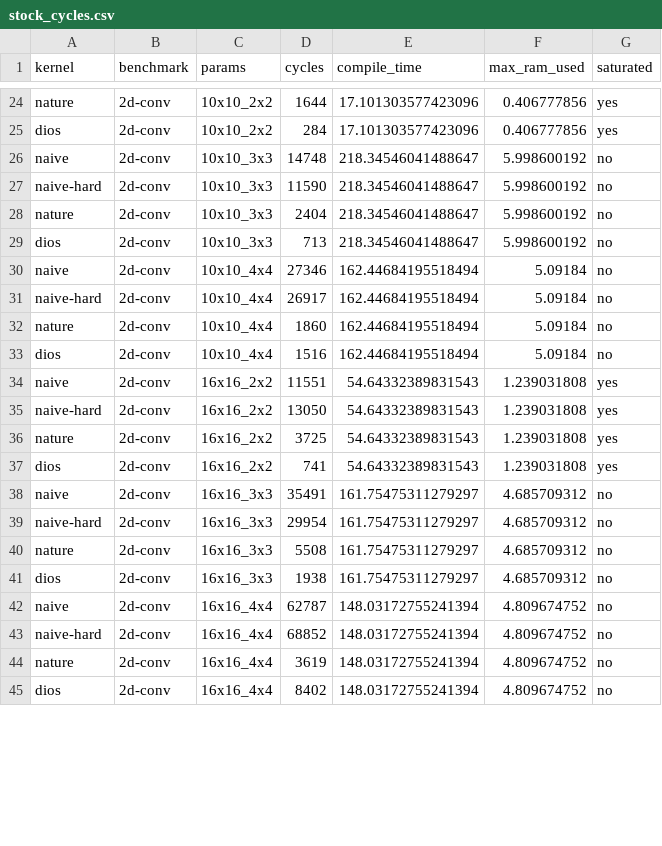
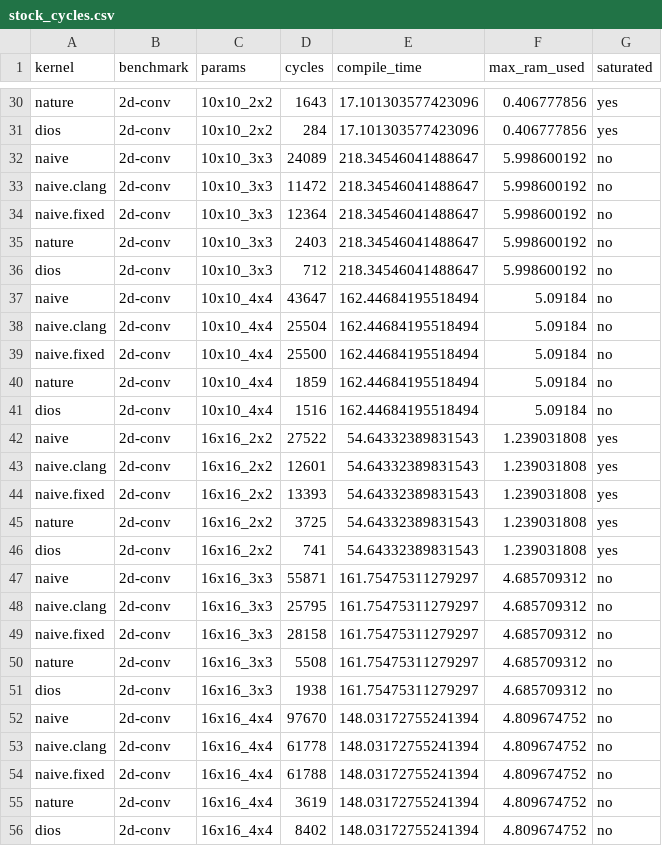
Before and after one commit to benginow/comp-gen, a CSV file: server/figs/data/stock_cycles.csv, drawn as a sheet; only a part is shown, gaps mark what is left out; addresses are those after the commit; the diff covers the shown part only; the diff names each change by its address in the sheet, - before the commit and + after, or states it on an @@ line.

```diff
--- a/server/figs/data/stock_cycles.csv
+++ b/server/figs/data/stock_cycles.csv
-D30 (cycles): 1644
+D30 (cycles): 1643
-D32 (cycles): 14748
+D32 (cycles): 24089
-A33 (kernel): naive-hard
+A33 (kernel): naive.clang
-D33 (cycles): 11590
+D33 (cycles): 11472
+row 34: naive.fixed | 2d-conv | 10x10_3x3 | 12364 | 218.34546041488647 | 5.998600192 | no
-D35 (cycles): 2404
+D35 (cycles): 2403
-D36 (cycles): 713
+D36 (cycles): 712
-D37 (cycles): 27346
+D37 (cycles): 43647
-A38 (kernel): naive-hard
+A38 (kernel): naive.clang
-D38 (cycles): 26917
+D38 (cycles): 25504
+row 39: naive.fixed | 2d-conv | 10x10_4x4 | 25500 | 162.44684195518494 | 5.09184 | no
-D40 (cycles): 1860
+D40 (cycles): 1859
-D42 (cycles): 11551
+D42 (cycles): 27522
-A43 (kernel): naive-hard
+A43 (kernel): naive.clang
-D43 (cycles): 13050
+D43 (cycles): 12601
+row 44: naive.fixed | 2d-conv | 16x16_2x2 | 13393 | 54.64332389831543 | 1.239031808 | yes
-D47 (cycles): 35491
+D47 (cycles): 55871
-A48 (kernel): naive-hard
+A48 (kernel): naive.clang
-D48 (cycles): 29954
+D48 (cycles): 25795
+row 49: naive.fixed | 2d-conv | 16x16_3x3 | 28158 | 161.75475311279297 | 4.685709312 | no
-D52 (cycles): 62787
+D52 (cycles): 97670
-A53 (kernel): naive-hard
+A53 (kernel): naive.clang
-D53 (cycles): 68852
+D53 (cycles): 61778
+row 54: naive.fixed | 2d-conv | 16x16_4x4 | 61788 | 148.03172755241394 | 4.809674752 | no
```
Also changed, not shown: 7 added rows and 60 edited cells elsewhere in this file, server/figs/data/est_cycles.csv, 12 other files.
